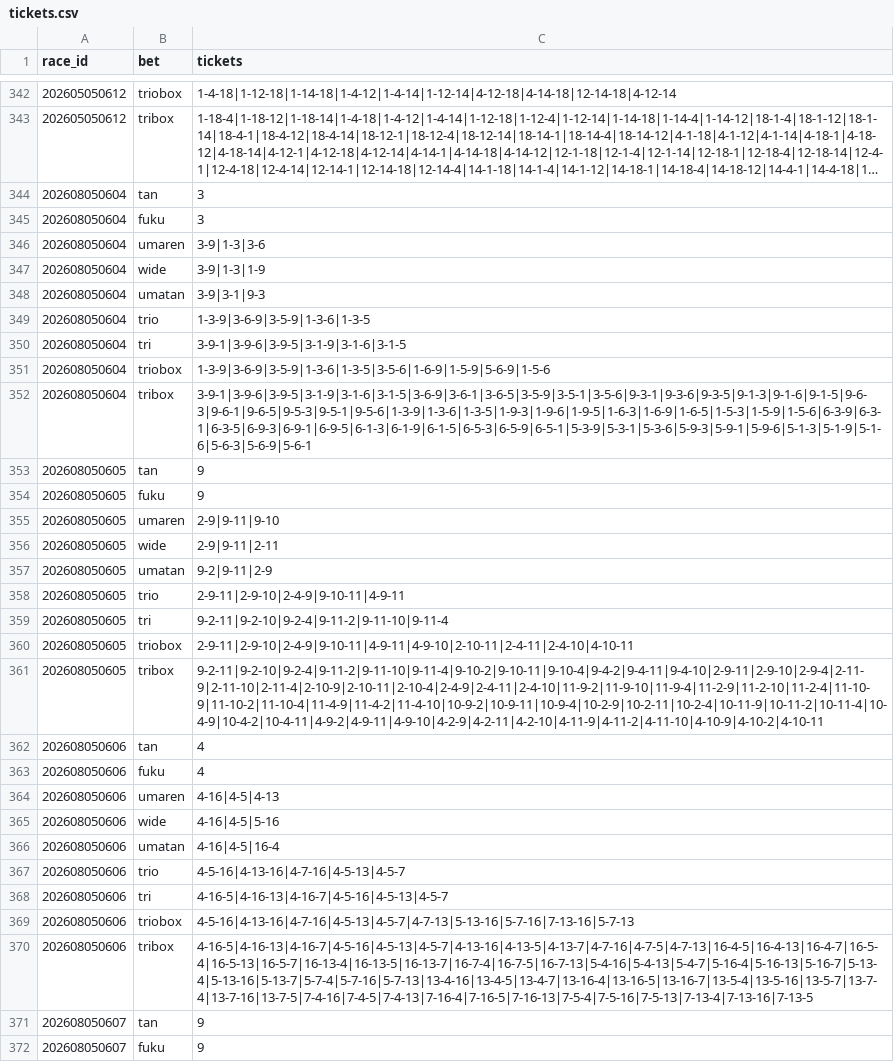
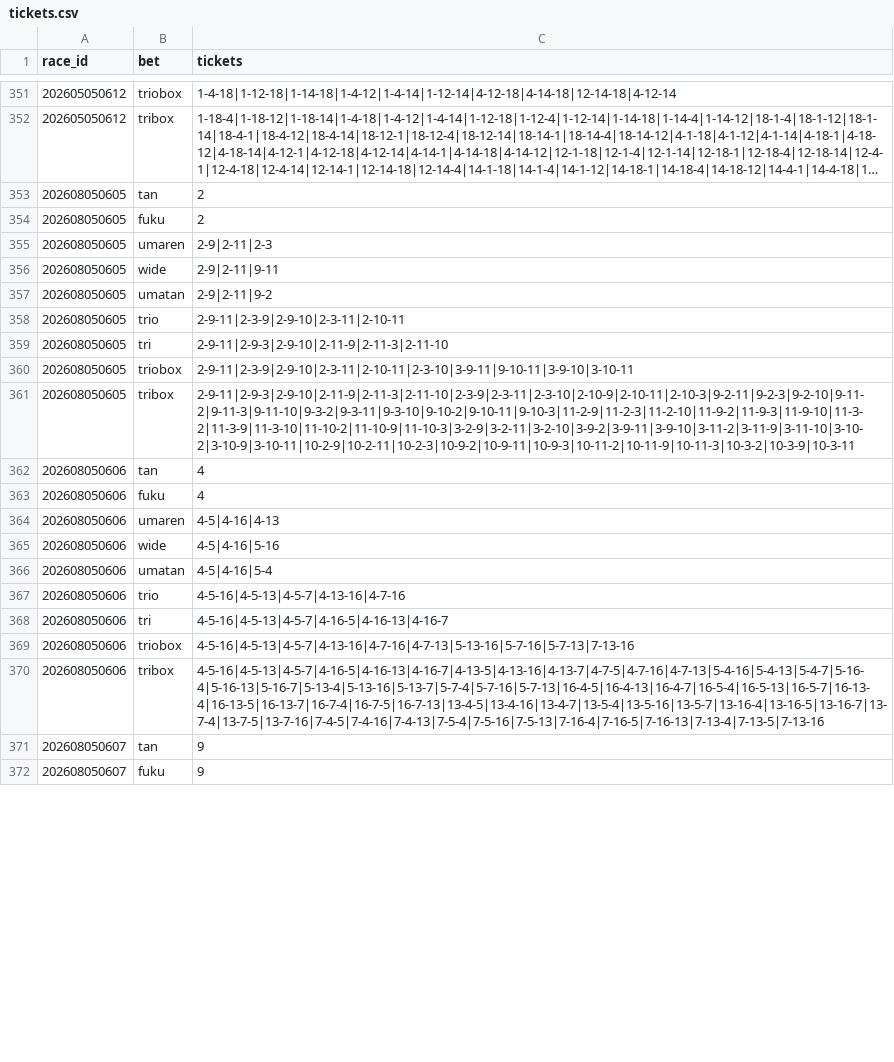
Before and after one commit to Kid-0708/Keiba-ai, a CSV file: data/predictions/tickets.csv, drawn as a sheet; only a part is shown, gaps mark what is left out; long unchanged cells end in …; the diff covers the shown part only; the diff names each change by its address in the sheet, - before the commit and + after, or states it on an @@ line.

```diff
--- a/data/predictions/tickets.csv
+++ b/data/predictions/tickets.csv
@@ row 344 moved to row 74: 202608050604 @@
@@ row 345 moved to row 75: 202608050604 @@
@@ row 346 moved to row 76: 202608050604 @@
@@ row 347 moved to row 77: 202608050604 @@
@@ row 348 moved to row 78: 202608050604 @@
@@ row 349 moved to row 79: 202608050604 @@
@@ row 350 moved to row 80: 202608050604 @@
@@ row 351 moved to row 81: 202608050604 @@
@@ row 352 moved to row 82: 202608050604 @@
-C353:C354 (tickets): 9
+C353:C354 (tickets): 2
-C355 (tickets): 2-9|9-11|9-10
+C355 (tickets): 2-9|2-11|2-3
-C356 (tickets): 2-9|9-11|2-11
+C356 (tickets): 2-9|2-11|9-11
-C357 (tickets): 9-2|9-11|2-9
+C357 (tickets): 2-9|2-11|9-2
-C358 (tickets): 2-9-11|2-9-10|2-4-9|9-10-11|4-9-11
+C358 (tickets): 2-9-11|2-3-9|2-9-10|2-3-11|2-10-11
-C359 (tickets): 9-2-11|9-2-10|9-2-4|9-11-2|9-11-10|9-11-4
+C359 (tickets): 2-9-11|2-9-3|2-9-10|2-11-9|2-11-3|2-11-10
-C360 (tickets): 2-9-11|2-9-10|2-4-9|9-10-11|4-9-11|4-9-10|2-10-11|2-4-11|2-4-10|4-10-11
+C360 (tickets): 2-9-11|2-3-9|2-9-10|2-3-11|2-10-11|2-3-10|3-9-11|9-10-11|3-9-10|3-10-11
-C361 (tickets): 9-2-11|9-2-10|9-2-4|9-11-2|9-11-10|9-11-4|9-10-2|9-10-11|9-10-4|9-4-2|9-4-11|9-4-10|2-9-11|2-9-10|2-9-4|2-11-9|2-11-10|2-11-4|2-10-9|2-10-11|2-10-4|2-4-9|2-4-11|2-4-10|11-9-2|11-9-10|11-9-4|11-2-9|11-2-10|11-2-4|11-10-9|11-10-2|11-10-4|11-4-9|11-4-2|11-4-10|10-9-2|10-9-11|10-9-4|10-2-9|10-2-11|10-2-4|10-11-9|10-11-2|10-11-4|10-4-9|10-4-2|10-4-11|4-9-2|4-9-11|4-9-10|4-2-9|4-2-11|4-2-10|4-11-9|4-11-2|4-11-10|4-10-9|4-10-2|4-10-11
+C361 (tickets): 2-9-11|2-9-3|2-9-10|2-11-9|2-11-3|2-11-10|2-3-9|2-3-11|2-3-10|2-10-9|2-10-11|2-10-3|9-2-11|9-2-3|9-2-10|9-11-2|9-11-3|9-11-10|9-3-2|9-3-11|9-3-10|9-10-2|9-10-11|9-10-3|11-2-9|11-2-3|11-2-10|11-9-2|11-9-3|11-9-10|11-3-2|11-3-9|11-3-10|11-10-2|11-10-9|11-10-3|3-2-9|3-2-11|3-2-10|3-9-2|3-9-11|3-9-10|3-11-2|3-11-9|3-11-10|3-10-2|3-10-9|3-10-11|10-2-9|10-2-11|10-2-3|10-9-2|10-9-11|10-9-3|10-11-2|10-11-9|10-11-3|10-3-2|10-3-9|10-3-11
-C364 (tickets): 4-16|4-5|4-13
+C364 (tickets): 4-5|4-16|4-13
-C365 (tickets): 4-16|4-5|5-16
+C365 (tickets): 4-5|4-16|5-16
-C366 (tickets): 4-16|4-5|16-4
+C366 (tickets): 4-5|4-16|5-4
-C367 (tickets): 4-5-16|4-13-16|4-7-16|4-5-13|4-5-7
+C367 (tickets): 4-5-16|4-5-13|4-5-7|4-13-16|4-7-16
-C368 (tickets): 4-16-5|4-16-13|4-16-7|4-5-16|4-5-13|4-5-7
+C368 (tickets): 4-5-16|4-5-13|4-5-7|4-16-5|4-16-13|4-16-7
-C369 (tickets): 4-5-16|4-13-16|4-7-16|4-5-13|4-5-7|4-7-13|5-13-16|5-7-16|7-13-16|5-7-13
+C369 (tickets): 4-5-16|4-5-13|4-5-7|4-13-16|4-7-16|4-7-13|5-13-16|5-7-16|5-7-13|7-13-16
-C370 (tickets): 4-16-5|4-16-13|4-16-7|4-5-16|4-5-13|4-5-7|4-13-16|4-13-5|4-13-7|4-7-16|4-7-5|4-7-13|16-4-5|16-4-13|16-4-7|16-5-4|16-5-13|16-5-7|16-13-4|16-13-5|16-13-7|16-7-4|16-7-5|16-7-13|5-4-16|5-4-13|5-4-7|5-16-4|5-16-13|5-16-7|5-13-4|5-13-16|5-13-7|5-7-4|5-7-16|5-7-13|13-4-16|13-4-5|13-4-7|13-16-4|13-16-5|13-16-7|13-5-4|13-5-16|13-5-7|13-7-4|13-7-16|13-7-5|7-4-16|7-4-5|7-4-13|7-16-4|7-16-5|7-16-13|7-5-4|7-5-16|7-5-13|7-13-4|7-13-16|7-13-5
+C370 (tickets): 4-5-16|4-5-13|4-5-7|4-16-5|4-16-13|4-16-7|4-13-5|4-13-16|4-13-7|4-7-5|4-7-16|4-7-13|5-4-16|5-4-13|5-4-7|5-16-4|5-16-13|5-16-7|5-13-4|5-13-16|5-13-7|5-7-4|5-7-16|5-7-13|16-4-5|16-4-13|16-4-7|16-5-4|16-5-13|16-5-7|16-13-4|16-13-5|16-13-7|16-7-4|16-7-5|16-7-13|13-4-5|13-4-16|13-4-7|13-5-4|13-5-16|13-5-7|13-16-4|13-16-5|13-16-7|13-7-4|13-7-5|13-7-16|7-4-5|7-4-16|7-4-13|7-5-4|7-5-16|7-5-13|7-16-4|7-16-5|7-16-13|7-13-4|7-13-5|7-13-16
```
Also changed, not shown: 9 moved rows and 99 edited cells elsewhere in this file, data/csv/races.csv, data/predictions/predictions.csv, 6 other files.
